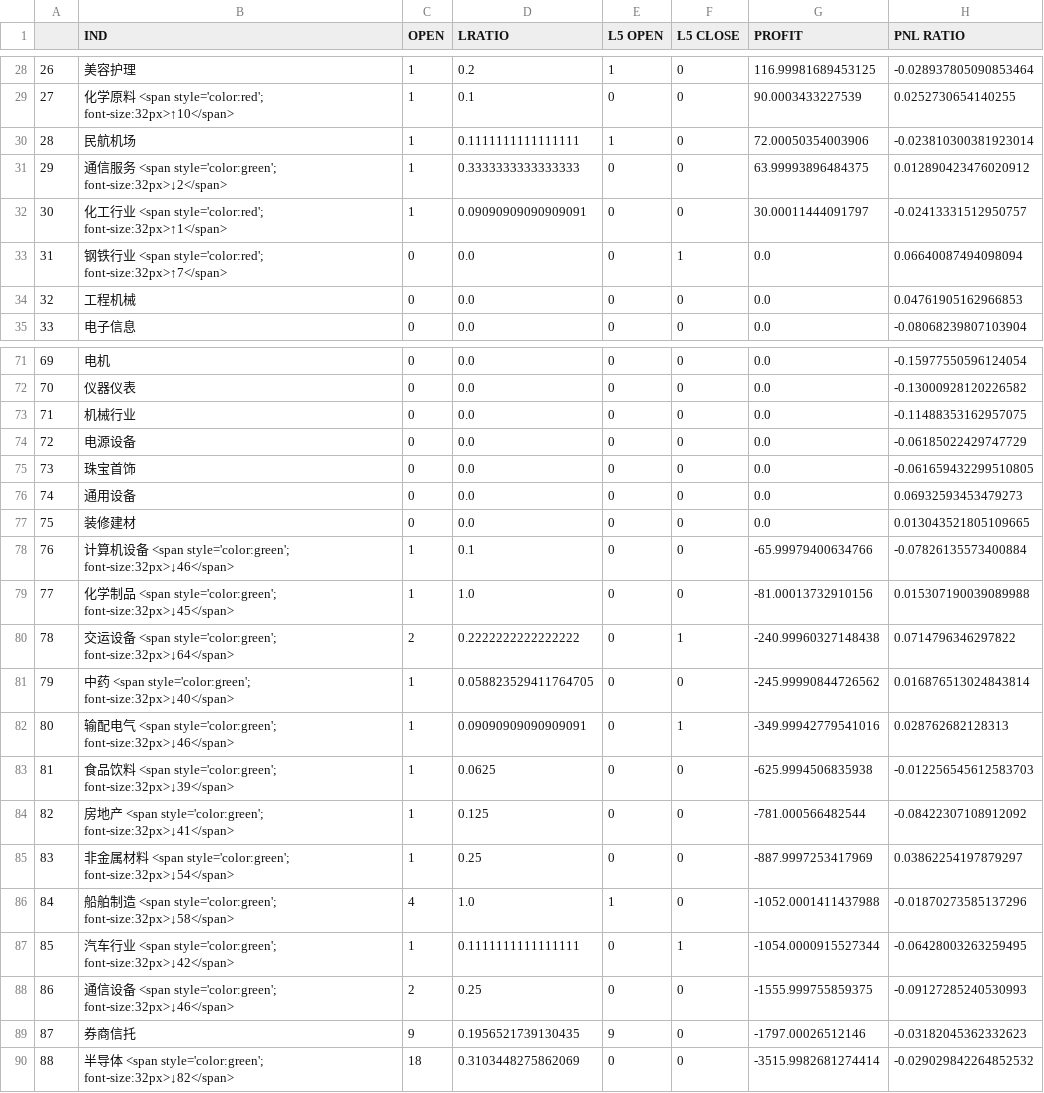
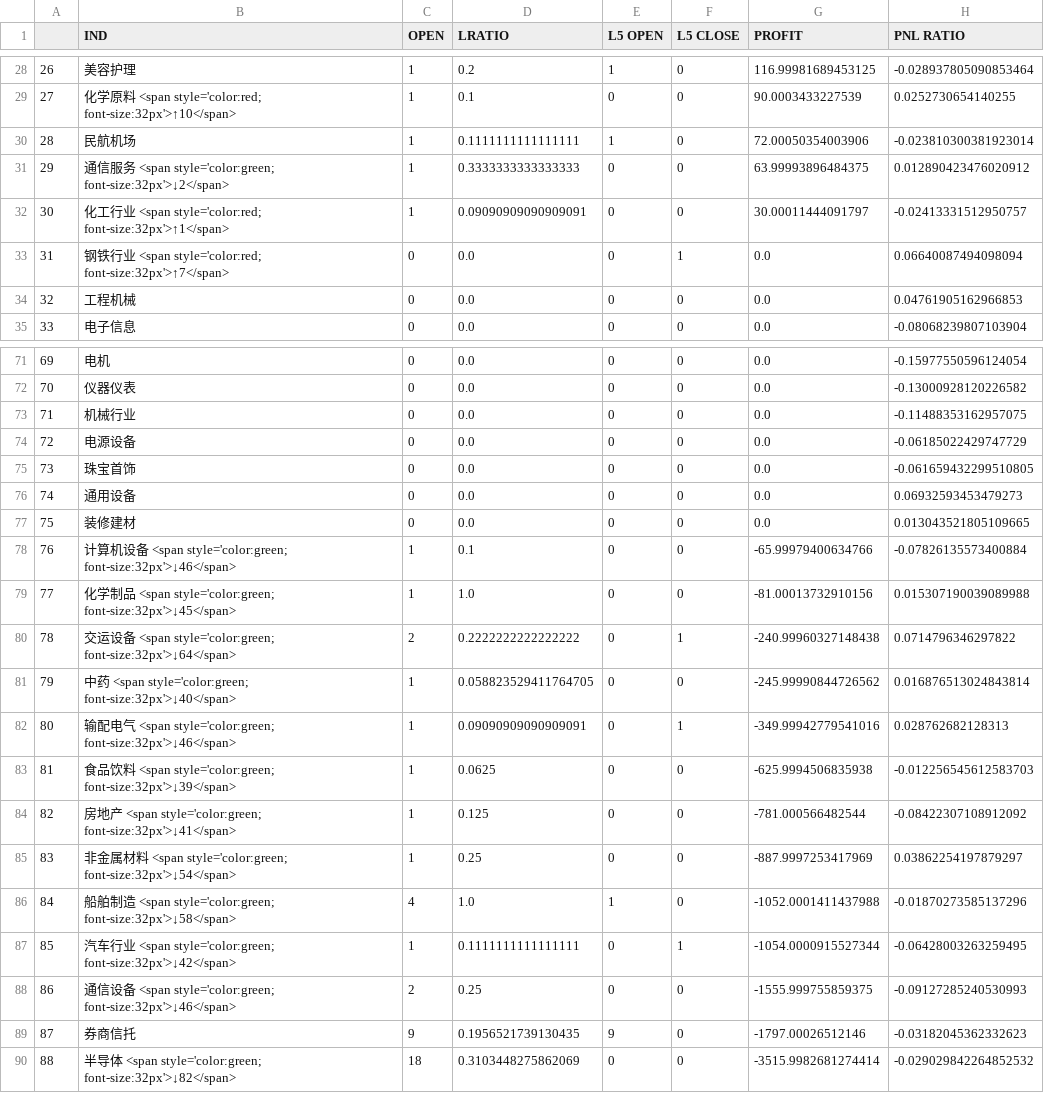
Before and after one commit to joeyrensh/pub_finance, a CSV file: pub_finance/finance/images/cn_category.csv, drawn as a sheet; only a part is shown, gaps mark what is left out; the diff covers the shown part only; the diff names each change by its address in the sheet, - before the commit and + after, or states it on an @@ line.

```diff
--- a/pub_finance/finance/images/cn_category.csv
+++ b/pub_finance/finance/images/cn_category.csv
-B29 (IND): …<span style='color:red'; font-size:32px>↑10</span>
+B29 (IND): …<span style='color:red; font-size:32px'>↑10</span>
-B31 (IND): …<span style='color:green'; font-size:32px>↓2</span>
+B31 (IND): …<span style='color:green; font-size:32px'>↓2</span>
-B32 (IND): …<span style='color:red'; font-size:32px>↑1</span>
+B32 (IND): …<span style='color:red; font-size:32px'>↑1</span>
-B33 (IND): …<span style='color:red'; font-size:32px>↑7</span>
+B33 (IND): …<span style='color:red; font-size:32px'>↑7</span>
-B78 (IND): …<span style='color:green'; font-size:32px>↓46</span>
+B78 (IND): …<span style='color:green; font-size:32px'>↓46</span>
-B79 (IND): …<span style='color:green'; font-size:32px>↓45</span>
+B79 (IND): …<span style='color:green; font-size:32px'>↓45</span>
-B80 (IND): …<span style='color:green'; font-size:32px>↓64</span>
+B80 (IND): …<span style='color:green; font-size:32px'>↓64</span>
-B81 (IND): …<span style='color:green'; font-size:32px>↓40</span>
+B81 (IND): …<span style='color:green; font-size:32px'>↓40</span>
-B82 (IND): …<span style='color:green'; font-size:32px>↓46</span>
+B82 (IND): …<span style='color:green; font-size:32px'>↓46</span>
-B83 (IND): …<span style='color:green'; font-size:32px>↓39</span>
+B83 (IND): …<span style='color:green; font-size:32px'>↓39</span>
-B84 (IND): …<span style='color:green'; font-size:32px>↓41</span>
+B84 (IND): …<span style='color:green; font-size:32px'>↓41</span>
-B85 (IND): …<span style='color:green'; font-size:32px>↓54</span>
+B85 (IND): …<span style='color:green; font-size:32px'>↓54</span>
-B86 (IND): …<span style='color:green'; font-size:32px>↓58</span>
+B86 (IND): …<span style='color:green; font-size:32px'>↓58</span>
-B87 (IND): …<span style='color:green'; font-size:32px>↓42</span>
+B87 (IND): …<span style='color:green; font-size:32px'>↓42</span>
-B88 (IND): …<span style='color:green'; font-size:32px>↓46</span>
+B88 (IND): …<span style='color:green; font-size:32px'>↓46</span>
-B90 (IND): …<span style='color:green'; font-size:32px>↓82</span>
+B90 (IND): …<span style='color:green; font-size:32px'>↓82</span>
```
Also changed, not shown: 24 edited cells elsewhere in this file, pub_finance/finance/images/cn_stockdetail.csv, pub_finance/finance/images/cn_stockdetail_short.csv, 1 other file.
